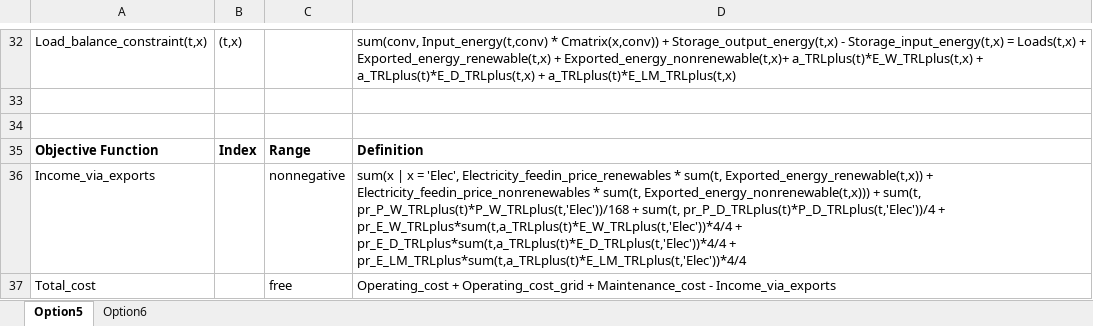
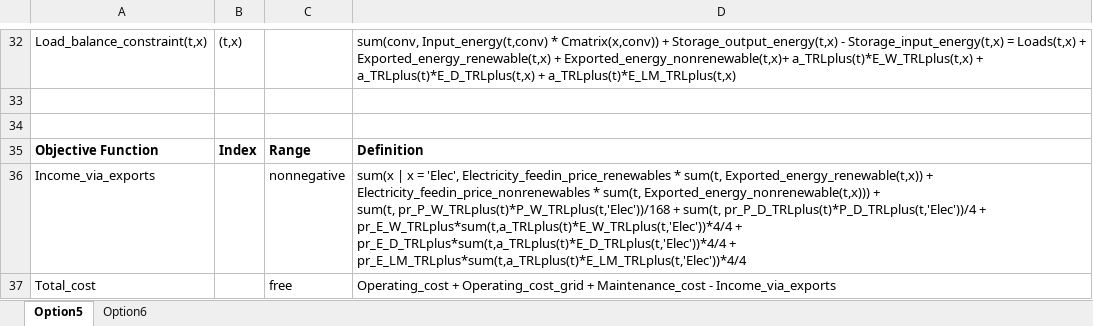
Before and after one commit to hues-platform/energy-hub-model-generator-aimms, an Excel workbook: z.For the new model/MODELS.xlsx, sheet Option5, drawn as a sheet; only a part is shown, gaps mark what is left out; values as stored, in another font and other column widths than the file's, no borders; ↵ is a line break in a cell; the diff names each change by its address in the sheet, - before the commit and + after, or states it on an @@ line.

Commit message:
DImensioning and operation of original case
The model is including a case study with around 25 buidlings that is
first ran for dimensioning optim. and then taking into account the
results of this, for operation optimization. It refers to a case with no
bidding

```diff
--- a/z.For the new model/MODELS.xlsx (sheet Option5)
+++ b/z.For the new model/MODELS.xlsx (sheet Option5)
-D36: …+ pr_E_LM_TRLplus*sum(t,a_TRLplus(t)*E_LM_TRLplus(t,'Elec'))*4/4
+D36: …+ ↵ pr_E_LM_TRLplus*sum(t,a_TRLplus(t)*E_LM_TRLplus(t,'Elec'))*4/4
```
Also changed, not shown: 49 other files.
